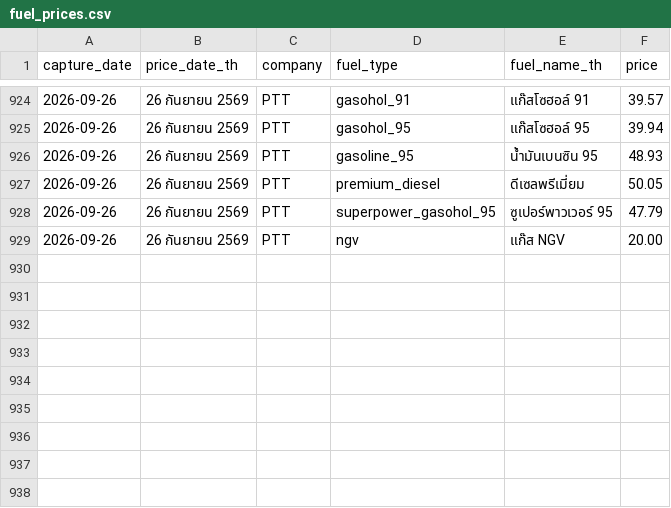
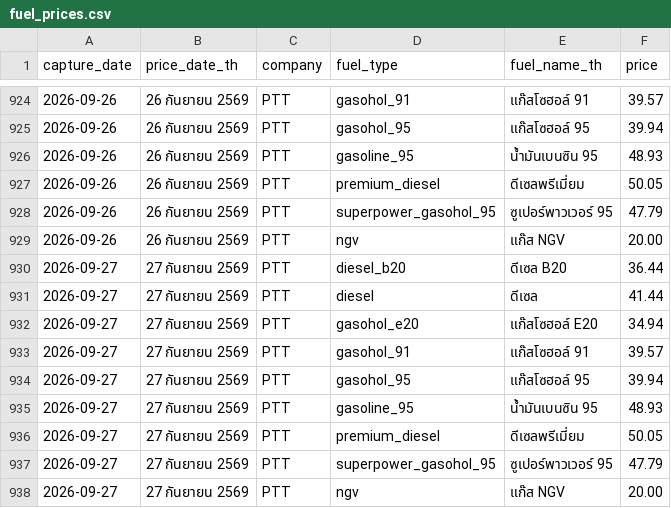
Before and after one commit to MorrigaP/ptt-fuel-price, a CSV file: fuel_prices.csv, drawn as a sheet; only a part is shown, gaps mark what is left out.

```diff
--- a/fuel_prices.csv
+++ b/fuel_prices.csv
@@ -929 +929,10 @@
 2026-09-26,26 กันยายน 2569,PTT,ngv,แก๊ส NGV,20.00
+2026-09-27,27 กันยายน 2569,PTT,diesel_b20,ดีเซล B20,36.44
+2026-09-27,27 กันยายน 2569,PTT,diesel,ดีเซล,41.44
+2026-09-27,27 กันยายน 2569,PTT,gasohol_e20,แก๊สโซฮอล์ E20,34.94
+2026-09-27,27 กันยายน 2569,PTT,gasohol_91,แก๊สโซฮอล์ 91,39.57
+2026-09-27,27 กันยายน 2569,PTT,gasohol_95,แก๊สโซฮอล์ 95,39.94
+2026-09-27,27 กันยายน 2569,PTT,gasoline_95,น้ำมันเบนซิน 95,48.93
+2026-09-27,27 กันยายน 2569,PTT,premium_diesel,ดีเซลพรีเมี่ยม,50.05
+2026-09-27,27 กันยายน 2569,PTT,superpower_gasohol_95,ซูเปอร์พาวเวอร์ 95,47.79
+2026-09-27,27 กันยายน 2569,PTT,ngv,แก๊ส NGV,20.00
```
